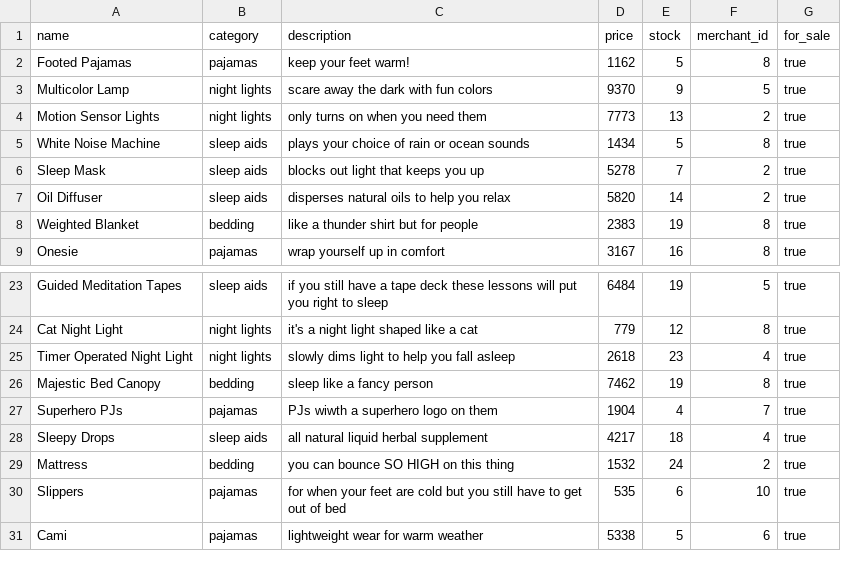
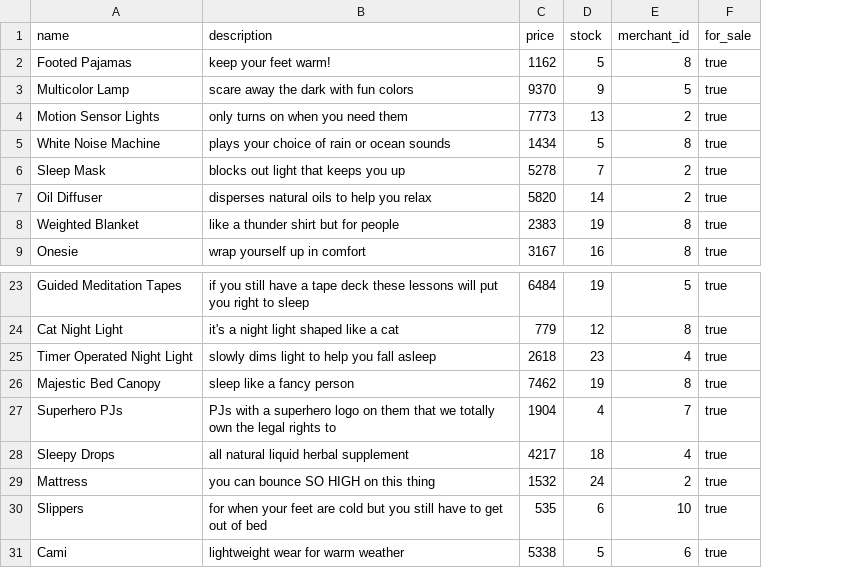
Before and after one commit to ringolingo/betsy, a CSV file: db/products-seeds.csv, drawn as a sheet; only a part is shown, gaps mark what is left out; removed rows and columns are numbered as before the commit, all else as after; the diff names each change by its address in the sheet, - before the commit and + after, or states it on an @@ line.

Commit message:
remove category column from product and update seeds

```diff
--- a/db/products-seeds.csv
+++ b/db/products-seeds.csv
-column B (category), rows 2-9: pajamas | night lights | night lights | sleep aids | sleep aids | sleep aids | bedding | pajamas; rows 23-31: sleep aids | night lights | night lights | bedding | pajamas | sleep aids | bedding | pajamas | pajamas
-B27 (description): PJs wiwth a superhero logo on them
+B27 (description): PJs with a superhero logo on them that we totally own the legal rights to
```
Also changed, not shown: 5 other files.
